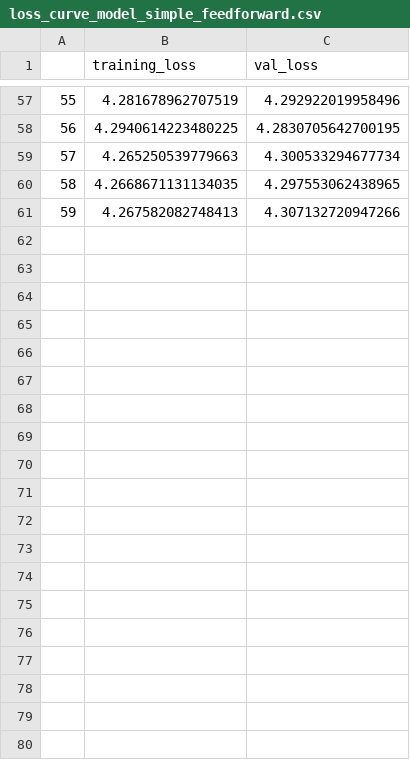
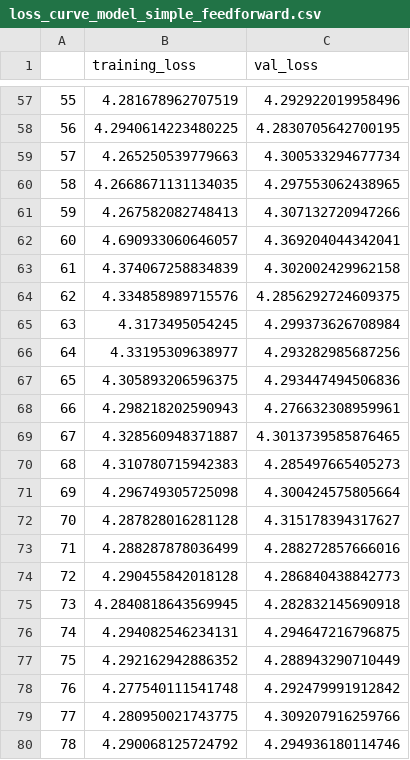
Before and after one commit to Wreck-It-Yuanjie/EV-charging-project, a CSV file: loss_curve_model_simple_feedforward.csv, drawn as a sheet; only a part is shown, gaps mark what is left out; the diff covers the shown part only.

Commit message:
automate multiple models version 2

```diff
--- a/loss_curve_model_simple_feedforward.csv
+++ b/loss_curve_model_simple_feedforward.csv
@@ -61 +61,20 @@
 59,4.267582082748413,4.307132720947266
+60,4.690933060646057,4.369204044342041
+61,4.374067258834839,4.302002429962158
+62,4.334858989715576,4.2856292724609375
+63,4.3173495054245,4.299373626708984
+64,4.33195309638977,4.293282985687256
+65,4.305893206596375,4.293447494506836
+66,4.298218202590943,4.276632308959961
+67,4.328560948371887,4.3013739585876465
+68,4.310780715942383,4.285497665405273
+69,4.296749305725098,4.300424575805664
+70,4.287828016281128,4.315178394317627
+71,4.288287878036499,4.288272857666016
+72,4.290455842018128,4.286840438842773
+73,4.2840818643569945,4.282832145690918
+74,4.294082546234131,4.294647216796875
+75,4.292162942886352,4.288943290710449
+76,4.277540111541748,4.292479991912842
+77,4.280950021743775,4.309207916259766
+78,4.290068125724792,4.294936180114746
```
Also changed, not shown: 21 added rows elsewhere in this file, agg_metrics_simple_feedforward.csv, predicted_values_model_simple_feedforward.csv, 1 other file.
